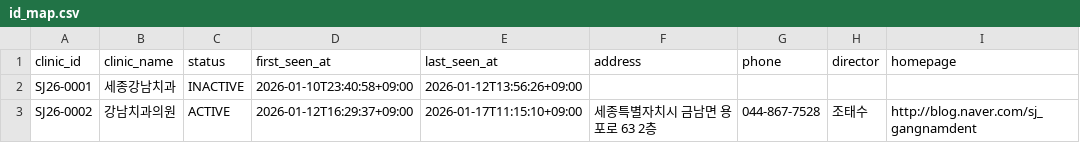
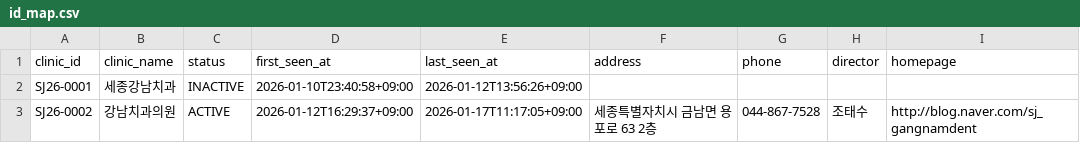
Before and after one commit to juny8916/Dent_QR_Gen_Sejong_CJ, a CSV file: data/id_map.csv, drawn as a sheet.

Commit message:
rebuild docs with clinic extra

```diff
--- a/data/id_map.csv
+++ b/data/id_map.csv
@@ -2,2 +2,2 @@
 SJ26-0001,세종강남치과,INACTIVE,2026-01-10T23:40:58+09:00,2026-01-12T13:56:26+09:00,,,,
-SJ26-0002,강남치과의원,ACTIVE,2026-01-12T16:29:37+09:00,2026-01-17T11:15:10+09:00,세종특별자치시 금남면 용포로 63 2층,044-867-7528,조태수,http://blog.naver.com/sj_gangnamdent
+SJ26-0002,강남치과의원,ACTIVE,2026-01-12T16:29:37+09:00,2026-01-17T11:17:05+09:00,세종특별자치시 금남면 용포로 63 2층,044-867-7528,조태수,http://blog.naver.com/sj_gangnamdent
```
Also changed, not shown: 3 other files.
